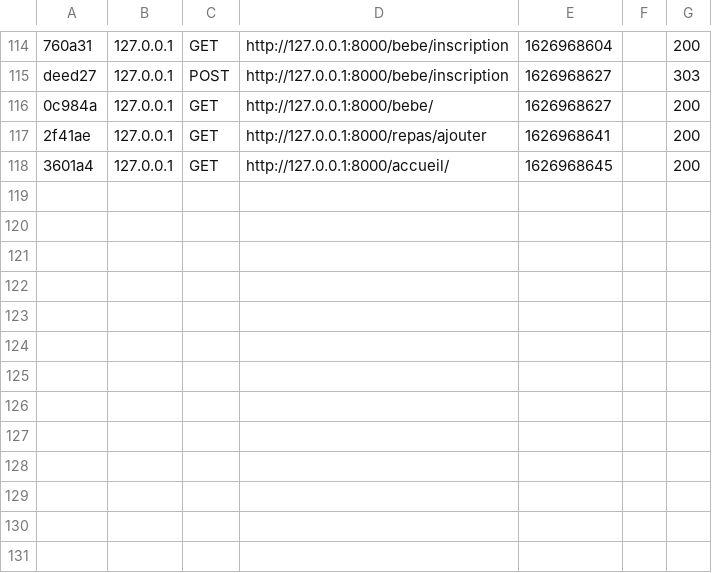
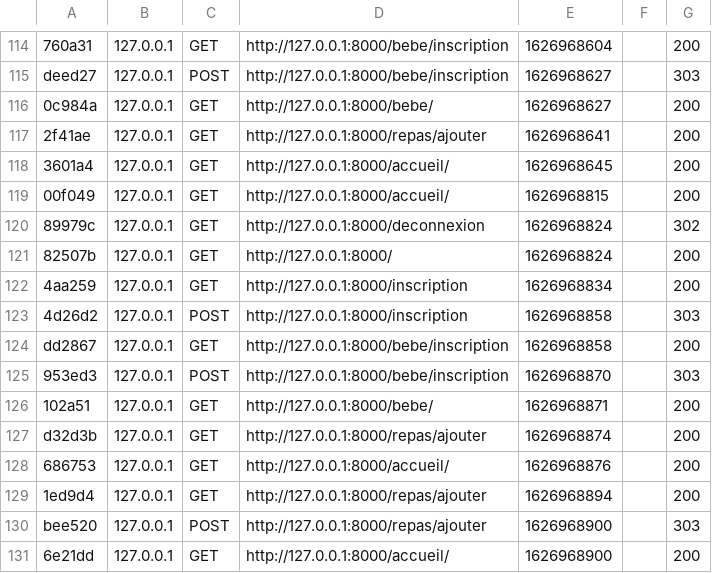
Before and after one commit to wf3-team/enfant-do, a CSV file: var/cache/dev/profiler/index.csv, drawn as a sheet; only a part is shown, gaps mark what is left out.

Commit message:
change user find new, event, repas,hygiene

```diff
--- a/var/cache/dev/profiler/index.csv
+++ b/var/cache/dev/profiler/index.csv
@@ -118 +118,14 @@ deed27,127.0.0.1,POST,http://127.0.0.1:8000/bebe/inscription,1626968627,,303
 3601a4,127.0.0.1,GET,http://127.0.0.1:8000/accueil/,1626968645,,200
+00f049,127.0.0.1,GET,http://127.0.0.1:8000/accueil/,1626968815,,200
+89979c,127.0.0.1,GET,http://127.0.0.1:8000/deconnexion,1626968824,,302
+82507b,127.0.0.1,GET,http://127.0.0.1:8000/,1626968824,,200
+4aa259,127.0.0.1,GET,http://127.0.0.1:8000/inscription,1626968834,,200
+4d26d2,127.0.0.1,POST,http://127.0.0.1:8000/inscription,1626968858,,303
+dd2867,127.0.0.1,GET,http://127.0.0.1:8000/bebe/inscription,1626968858,,200
+953ed3,127.0.0.1,POST,http://127.0.0.1:8000/bebe/inscription,1626968870,,303
+102a51,127.0.0.1,GET,http://127.0.0.1:8000/bebe/,1626968871,,200
+d32d3b,127.0.0.1,GET,http://127.0.0.1:8000/repas/ajouter,1626968874,,200
+686753,127.0.0.1,GET,http://127.0.0.1:8000/accueil/,1626968876,,200
+1ed9d4,127.0.0.1,GET,http://127.0.0.1:8000/repas/ajouter,1626968894,,200
+bee520,127.0.0.1,POST,http://127.0.0.1:8000/repas/ajouter,1626968900,,303
+6e21dd,127.0.0.1,GET,http://127.0.0.1:8000/accueil/,1626968900,,200
```
Also changed, not shown: 36 other files.
